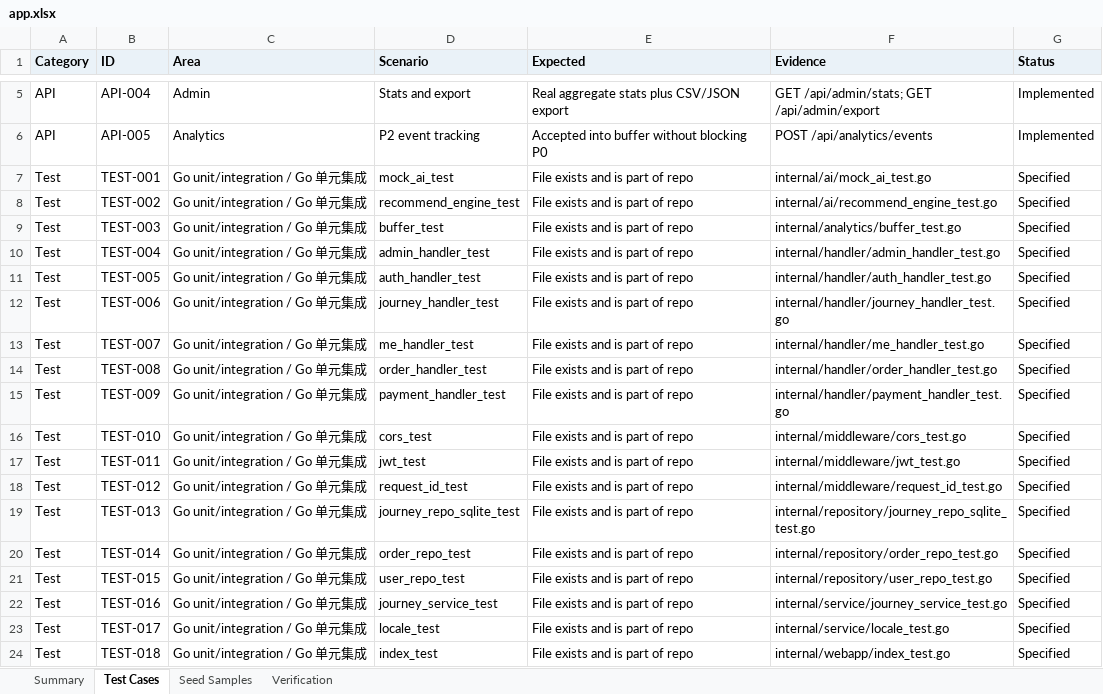
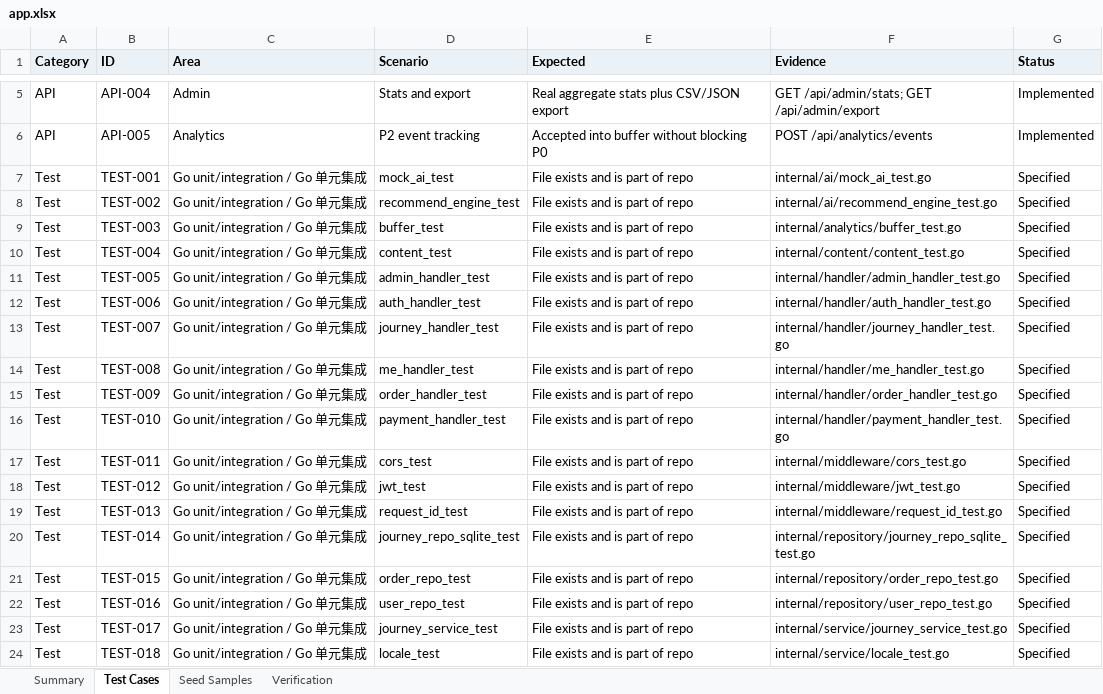
Before and after one commit to LibertychaserUS/100-journeys, an Excel workbook: app.xlsx, sheet Test Cases, drawn as a sheet; only a part is shown, gaps mark what is left out; values as stored, in another font and other column widths than the file's, no borders; the diff covers the shown part only; the diff names each change by its address in the sheet, - before the commit and + after, or states it on an @@ line.

Commit message:
Authored entrances: bilingual JSON content and structured detail page (#3)
- Journeys can be written as one bilingual JSON file each (internal/content/entrances), validated by tests and synced into SQLite at startup; contract in docs/content/SCHEMA.md.
- API adds `entrance` and localized `content`; the detail page renders role, chapters, a fork that marks the ticket, the ending, and a sourced "what is real, what is not" note.
- Entrance No. 1 (Salar de Uyuni) rewritten; cover licences tracked in docs/content/IMAGE_SOURCES.md.

```diff
--- a/app.xlsx (sheet Test Cases)
+++ b/app.xlsx (sheet Test Cases)
-D10 (Scenario): admin_handler_test
+D10 (Scenario): content_test
-F10 (Evidence): internal/handler/admin_handler_test.go
+F10 (Evidence): internal/content/content_test.go
-D11 (Scenario): auth_handler_test
+D11 (Scenario): admin_handler_test
-F11 (Evidence): internal/handler/auth_handler_test.go
+F11 (Evidence): internal/handler/admin_handler_test.go
-D12 (Scenario): journey_handler_test
+D12 (Scenario): auth_handler_test
-F12 (Evidence): internal/handler/journey_handler_test.go
+F12 (Evidence): internal/handler/auth_handler_test.go
-D13 (Scenario): me_handler_test
+D13 (Scenario): journey_handler_test
-F13 (Evidence): internal/handler/me_handler_test.go
+F13 (Evidence): internal/handler/journey_handler_test.go
-D14 (Scenario): order_handler_test
+D14 (Scenario): me_handler_test
-F14 (Evidence): internal/handler/order_handler_test.go
+F14 (Evidence): internal/handler/me_handler_test.go
-D15 (Scenario): payment_handler_test
+D15 (Scenario): order_handler_test
-F15 (Evidence): internal/handler/payment_handler_test.go
+F15 (Evidence): internal/handler/order_handler_test.go
-D16 (Scenario): cors_test
+D16 (Scenario): payment_handler_test
-F16 (Evidence): internal/middleware/cors_test.go
+F16 (Evidence): internal/handler/payment_handler_test.go
-D17 (Scenario): jwt_test
+D17 (Scenario): cors_test
-F17 (Evidence): internal/middleware/jwt_test.go
+F17 (Evidence): internal/middleware/cors_test.go
-D18 (Scenario): request_id_test
+D18 (Scenario): jwt_test
-F18 (Evidence): internal/middleware/request_id_test.go
+F18 (Evidence): internal/middleware/jwt_test.go
-D19 (Scenario): journey_repo_sqlite_test
+D19 (Scenario): request_id_test
-F19 (Evidence): internal/repository/journey_repo_sqlite_test.go
+F19 (Evidence): internal/middleware/request_id_test.go
-D20 (Scenario): order_repo_test
+D20 (Scenario): journey_repo_sqlite_test
-F20 (Evidence): internal/repository/order_repo_test.go
+F20 (Evidence): internal/repository/journey_repo_sqlite_test.go
-D21 (Scenario): user_repo_test
+D21 (Scenario): order_repo_test
-F21 (Evidence): internal/repository/user_repo_test.go
+F21 (Evidence): internal/repository/order_repo_test.go
-D22 (Scenario): journey_service_test
+D22 (Scenario): user_repo_test
-F22 (Evidence): internal/service/journey_service_test.go
+F22 (Evidence): internal/repository/user_repo_test.go
-D23 (Scenario): locale_test
+D23 (Scenario): journey_service_test
-F23 (Evidence): internal/service/locale_test.go
+F23 (Evidence): internal/service/journey_service_test.go
-D24 (Scenario): index_test
+D24 (Scenario): locale_test
-F24 (Evidence): internal/webapp/index_test.go
+F24 (Evidence): internal/service/locale_test.go
```
Also changed, not shown: 1 added row and 38 edited cells elsewhere in this sheet, sheet Summary, 27 other files.
